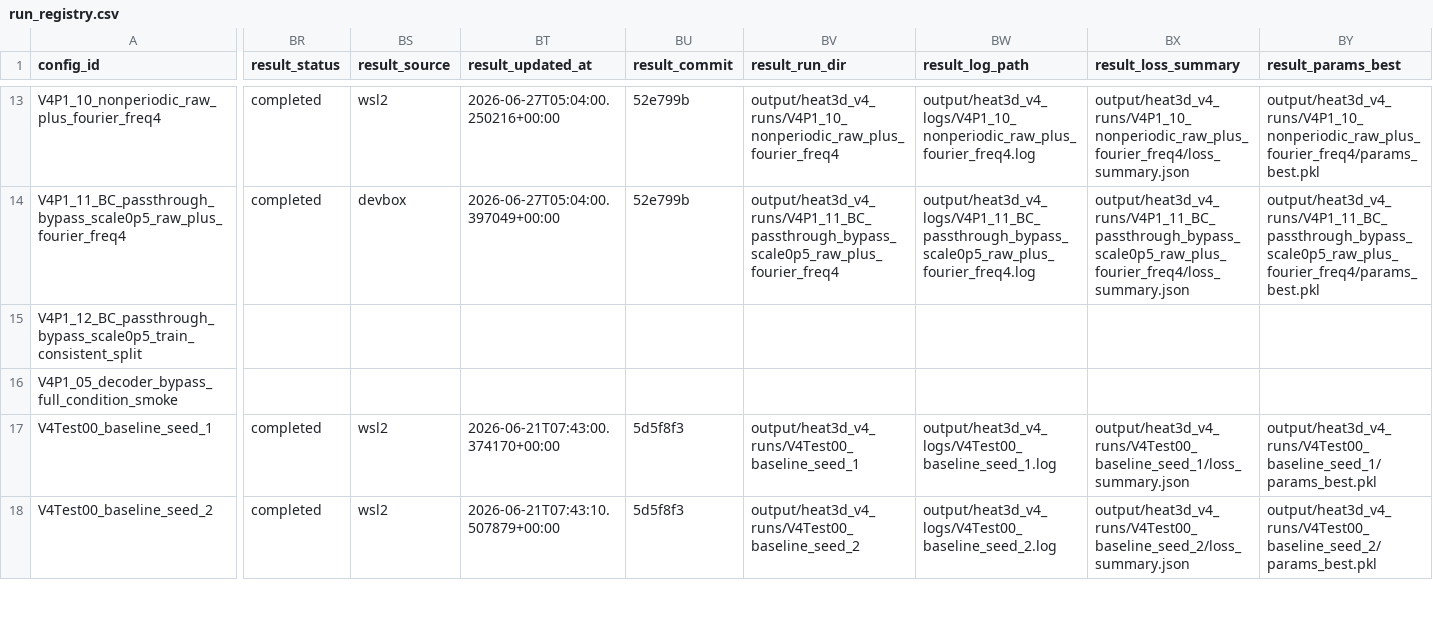
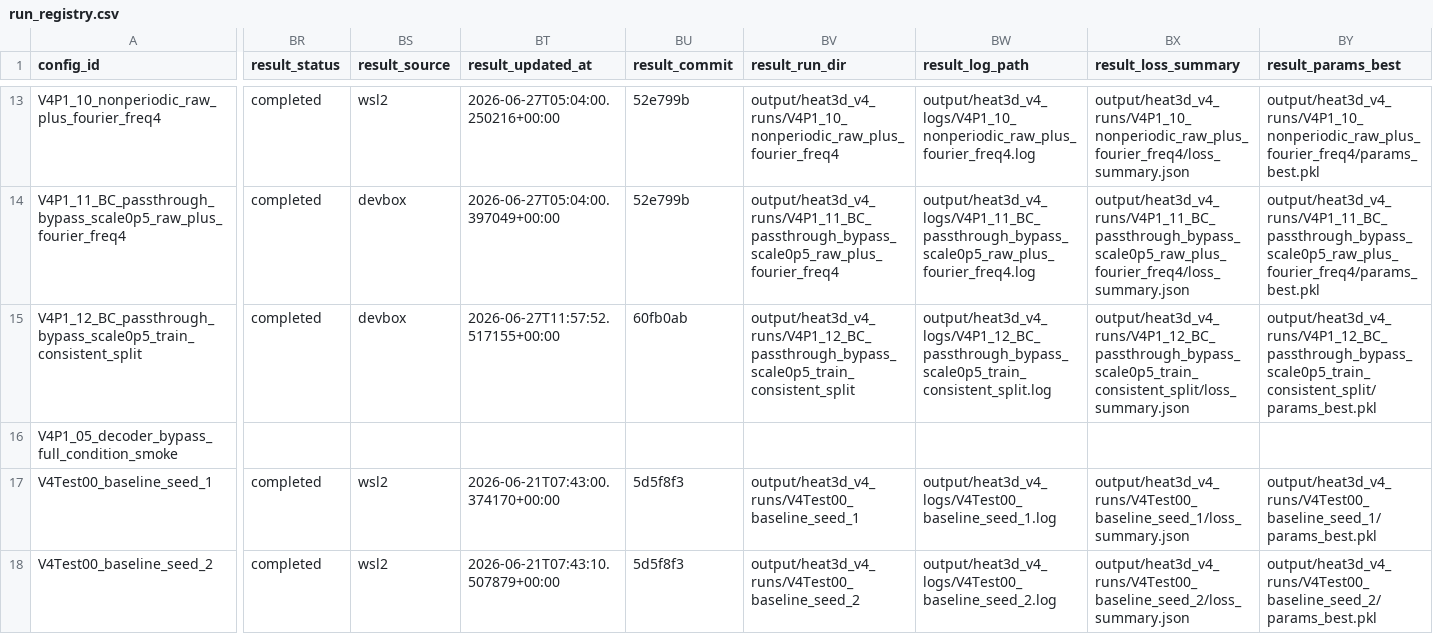
Before and after one commit to 133754144/heat3d-ic, a CSV file: configs/heat3d_v4/run_registry.csv, drawn as a sheet; only a part is shown, gaps mark what is left out; the diff covers the shown part only; the diff names each change by its address in the sheet, - before the commit and + after, or states it on an @@ line.

Commit message:
Update V4 P1 train-consistent split result

```diff
--- a/configs/heat3d_v4/run_registry.csv
+++ b/configs/heat3d_v4/run_registry.csv
-BR15 (result_status): (empty)
+BR15 (result_status): completed
-BS15 (result_source): (empty)
+BS15 (result_source): devbox
-BT15 (result_updated_at): (empty)
+BT15 (result_updated_at): 2026-06-27T11:57:52.517155+00:00
-BU15 (result_commit): (empty)
+BU15 (result_commit): 60fb0ab
-BV15 (result_run_dir): (empty)
+BV15 (result_run_dir): output/heat3d_v4_runs/V4P1_12_BC_passthrough_bypass_scale0p5_train_consistent_split
-BW15 (result_log_path): (empty)
+BW15 (result_log_path): output/heat3d_v4_logs/V4P1_12_BC_passthrough_bypass_scale0p5_train_consistent_split.log
-BX15 (result_loss_summary): (empty)
+BX15 (result_loss_summary): output/heat3d_v4_runs/V4P1_12_BC_passthrough_bypass_scale0p5_train_consistent_split/loss_summary.json
-BY15 (result_params_best): (empty)
+BY15 (result_params_best): output/heat3d_v4_runs/V4P1_12_BC_passthrough_bypass_scale0p5_train_consistent_split/params_best.pkl
```
Also changed, not shown: 38 edited cells elsewhere in this file.
